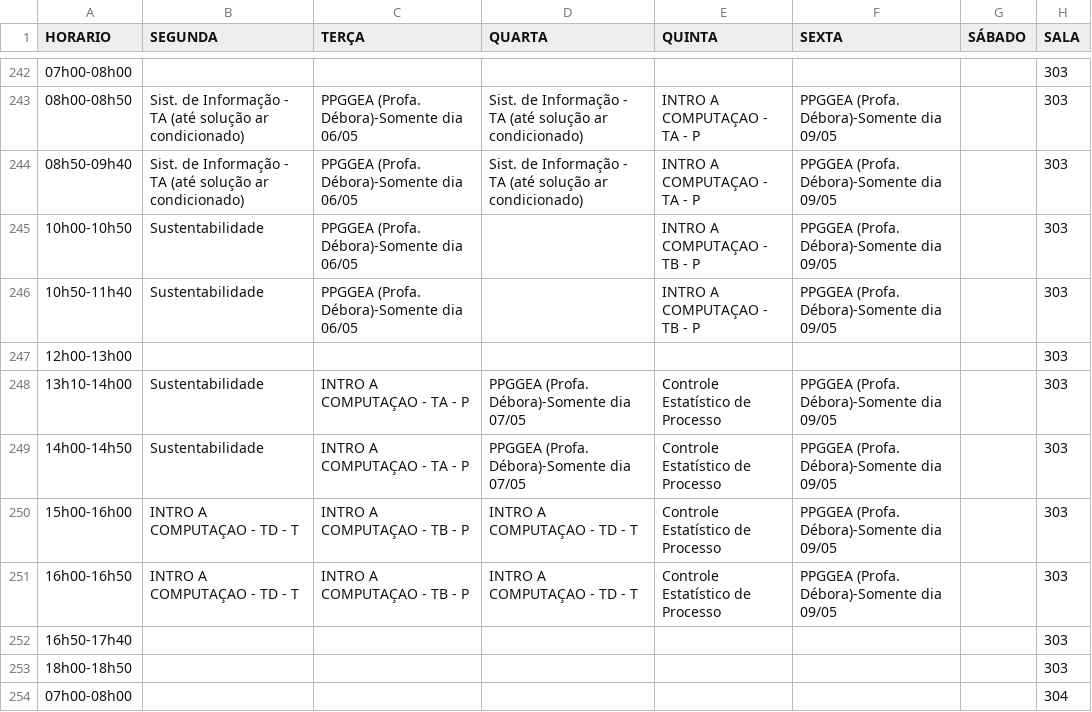
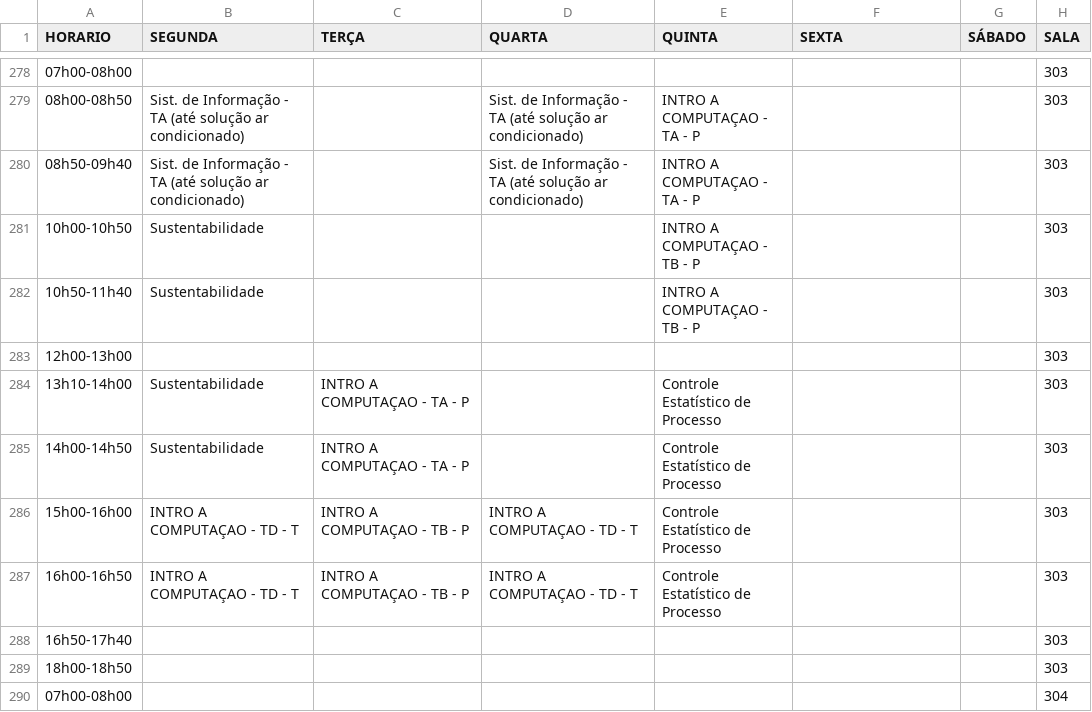
Before and after one commit to ti-fct/horariosFCT, a CSV file: utils/resultado_final.csv, drawn as a sheet; only a part is shown, gaps mark what is left out; the diff covers the shown part only.

```diff
--- a/utils/resultado_final.csv
+++ b/utils/resultado_final.csv
@@ -242,11 +278,11 @@ HORARIO,SEGUNDA,TERÇA,QUARTA,QUINTA,SEXTA,SÁBADO,SALA
 07h00-08h00,,,,,,,303
-08h00-08h50,Sist. de Informação - TA  (até solução ar condicionado),PPGGEA (Profa. Débora)-Somente dia 06/05,Sist. de Informação - TA  (até solução ar condicionado),INTRO A COMPUTAÇAO - TA - P,PPGGEA (Profa. Débora)-Somente dia 09/05,,303
-08h50-09h40,Sist. de Informação - TA  (até solução ar condicionado),PPGGEA (Profa. Débora)-Somente dia 06/05,Sist. de Informação - TA  (até solução ar condicionado),INTRO A COMPUTAÇAO - TA - P,PPGGEA (Profa. Débora)-Somente dia 09/05,,303
-10h00-10h50,Sustentabilidade,PPGGEA (Profa. Débora)-Somente dia 06/05,,INTRO A COMPUTAÇAO - TB - P,PPGGEA (Profa. Débora)-Somente dia 09/05,,303
-10h50-11h40,Sustentabilidade,PPGGEA (Profa. Débora)-Somente dia 06/05,,INTRO A COMPUTAÇAO - TB - P,PPGGEA (Profa. Débora)-Somente dia 09/05,,303
+08h00-08h50,Sist. de Informação - TA  (até solução ar condicionado),,Sist. de Informação - TA  (até solução ar condicionado),INTRO A COMPUTAÇAO - TA - P,,,303
+08h50-09h40,Sist. de Informação - TA  (até solução ar condicionado),,Sist. de Informação - TA  (até solução ar condicionado),INTRO A COMPUTAÇAO - TA - P,,,303
+10h00-10h50,Sustentabilidade,,,INTRO A COMPUTAÇAO - TB - P,,,303
+10h50-11h40,Sustentabilidade,,,INTRO A COMPUTAÇAO - TB - P,,,303
 12h00-13h00,,,,,,,303
-13h10-14h00,Sustentabilidade,INTRO A COMPUTAÇAO - TA - P,PPGGEA (Profa. Débora)-Somente dia 07/05,Controle Estatístico de Processo,PPGGEA (Profa. Débora)-Somente dia 09/05,,303
-14h00-14h50,Sustentabilidade,INTRO A COMPUTAÇAO - TA - P,PPGGEA (Profa. Débora)-Somente dia 07/05,Controle Estatístico de Processo,PPGGEA (Profa. Débora)-Somente dia 09/05,,303
-15h00-16h00,INTRO A COMPUTAÇAO - TD - T,INTRO A COMPUTAÇAO - TB - P,INTRO A COMPUTAÇAO - TD - T,Controle Estatístico de Processo,PPGGEA (Profa. Débora)-Somente dia 09/05,,303
-16h00-16h50,INTRO A COMPUTAÇAO - TD - T,INTRO A COMPUTAÇAO - TB - P,INTRO A COMPUTAÇAO - TD - T,Controle Estatístico de Processo,PPGGEA (Profa. Débora)-Somente dia 09/05,,303
+13h10-14h00,Sustentabilidade,INTRO A COMPUTAÇAO - TA - P,,Controle Estatístico de Processo,,,303
+14h00-14h50,Sustentabilidade,INTRO A COMPUTAÇAO - TA - P,,Controle Estatístico de Processo,,,303
+15h00-16h00,INTRO A COMPUTAÇAO - TD - T,INTRO A COMPUTAÇAO - TB - P,INTRO A COMPUTAÇAO - TD - T,Controle Estatístico de Processo,,,303
+16h00-16h50,INTRO A COMPUTAÇAO - TD - T,INTRO A COMPUTAÇAO - TB - P,INTRO A COMPUTAÇAO - TD - T,Controle Estatístico de Processo,,,303
 16h50-17h40,,,,,,,303
```
Also changed, not shown: 8 added rows, 8 removed rows, 88 moved rows and 14 edited cells elsewhere in this file.
